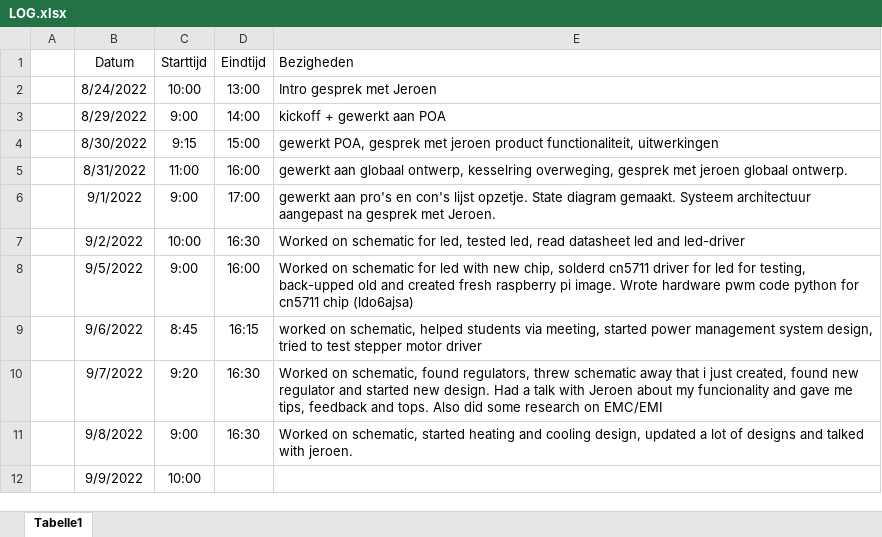
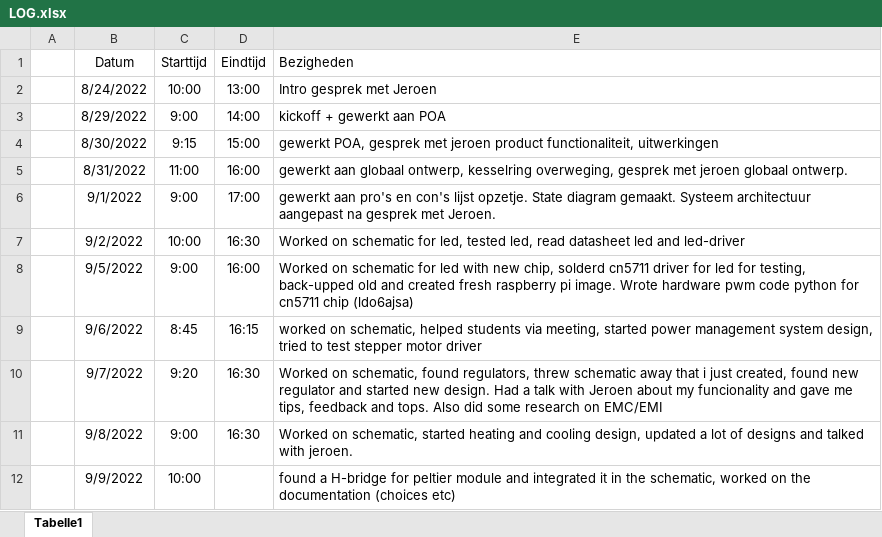
Before and after one commit to Casperdroid5/Water-Quality-Monitor, an Excel workbook: Documentation/LOG.xlsx, sheet Tabelle1, drawn as a sheet; values as stored, in another font and other column widths than the file's, no borders; the diff names each change by its address in the sheet, - before the commit and + after, or states it on an @@ line.

```diff
--- a/Documentation/LOG.xlsx (sheet Tabelle1)
+++ b/Documentation/LOG.xlsx (sheet Tabelle1)
-E12 (Bezigheden): (empty)
+E12 (Bezigheden): found a H-bridge for peltier module and integrated it in the schematic, worked on the documentation (choices etc)
```
Also changed, not shown: 7 other files.
